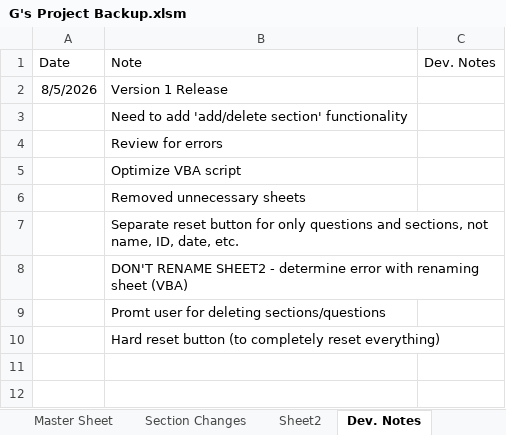
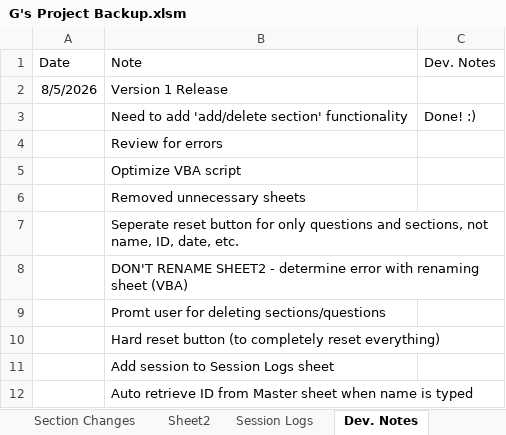
Before and after one commit to Wesm20/G--s-Intake-Form-Project, an Excel workbook: G's Project Backup.xlsm, sheet Dev. Notes, drawn as a sheet; values as stored, in another font and other column widths than the file's, no borders; the diff names each change by its address in the sheet, - before the commit and + after, or states it on an @@ line.

```diff
--- a/G's Project Backup.xlsm (sheet Dev. Notes)
+++ b/G's Project Backup.xlsm (sheet Dev. Notes)
+sheet tab: Session Logs
-C3 (Dev. Notes): (empty)
+C3 (Dev. Notes): Done! :)
-B7 (Note): Separate reset button…
+B7 (Note): Seperate reset button…
+row 11:  | Add session to Session Logs sheet
+row 12:  | Auto retrieve ID from Master sheet when name is typed
```
Also changed, not shown: sheet Sheet2, formulas that keep their value, charts or pictures.
